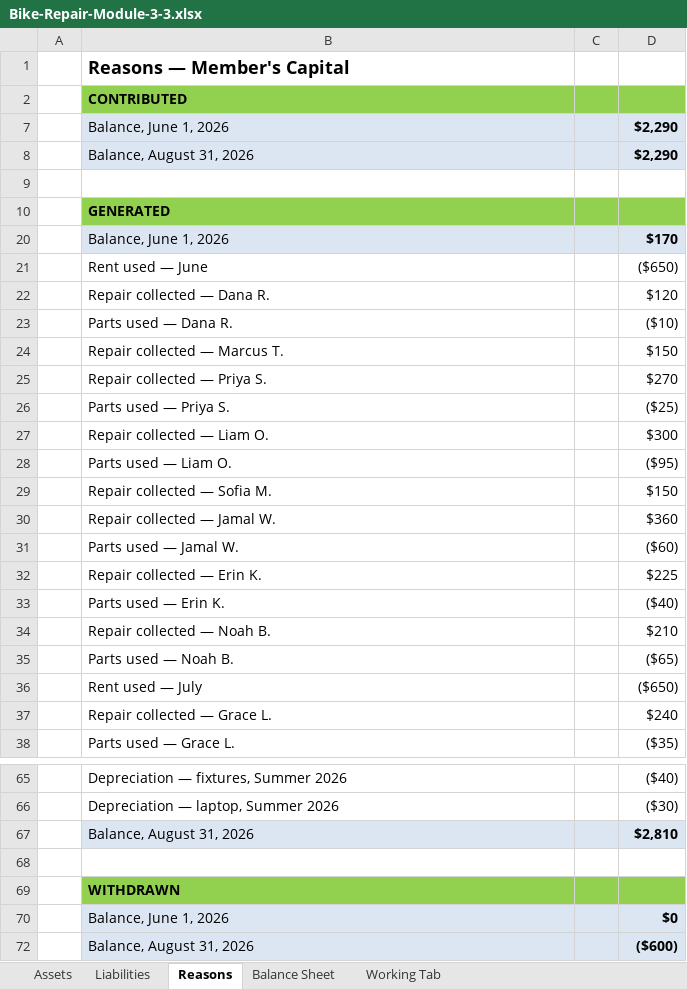
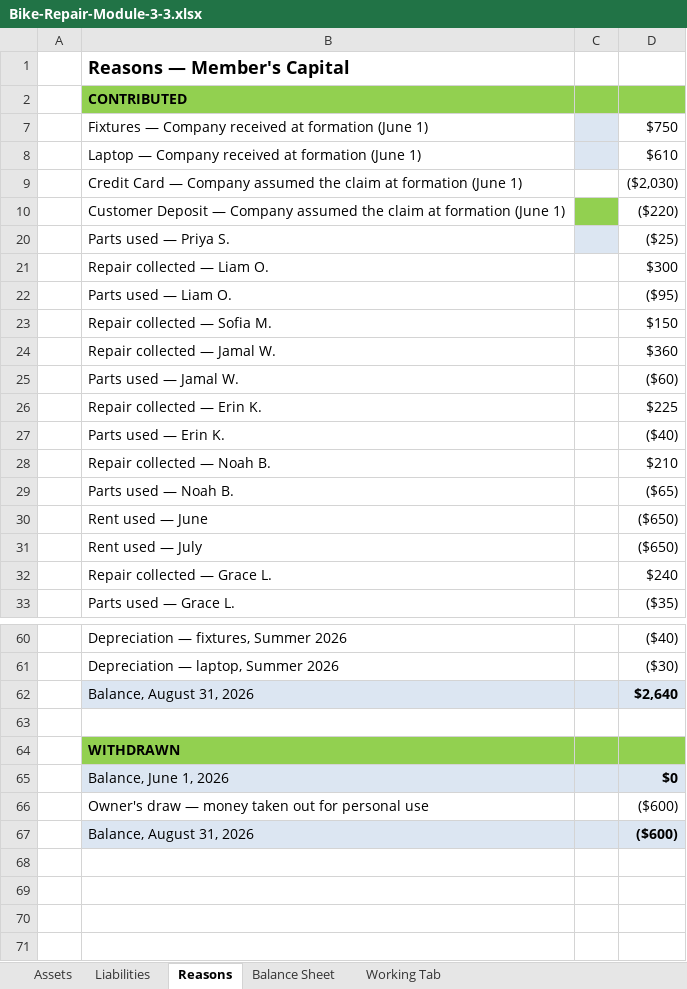
Before and after one commit to erikaen/Instructional_Redesign_v2, an Excel workbook: Bike-Repair-Source-Workbooks/Bike-Repair-Module-3-3.xlsx, sheet Reasons, drawn as a sheet; only a part is shown, gaps mark what is left out; values as stored, in another font and other column widths than the file's, no borders; removed rows and columns are numbered as before the commit, all else as after; the diff names each change by its address in the sheet, - before the commit and + after, or states it on an @@ line.

```diff
--- a/Bike-Repair-Source-Workbooks/Bike-Repair-Module-3-3.xlsx (sheet Reasons)
+++ b/Bike-Repair-Source-Workbooks/Bike-Repair-Module-3-3.xlsx (sheet Reasons)
-row 7:  | Balance, June 1, 2026 |  | $2,290
-row 8:  | Balance, August 31, 2026 |  | $2,290
-row 7: (empty)
+row 7:  | Fixtures — Company received at formation (June 1) |  | $750
-C7 fill: none
+C7 fill: #DCE6F2
@@ row 10 hidden:  | GENERATED @@
-row 20:  | Balance, June 1, 2026 |  | $170
@@ row 22 hidden:  | Repair collected — Dana R. |  | $120 @@
@@ row 23 hidden:  | Parts used — Dana R. |  | ($10) @@
@@ row 24 hidden:  | Repair collected — Marcus T. |  | $150 @@
@@ row 25 hidden:  | Repair collected — Priya S. |  | $270 @@
+row 8:  | Laptop — Company received at formation (June 1) |  | $610
+row 9:  | Credit Card — Company assumed the claim at formation (June 1) |  | ($2,030)
+row 10:  | Customer Deposit — Company assumed the claim at formation (June 1) |  | ($220)
-C20 fill: none
+C20 fill: #DCE6F2
@@ row 21 moved to row 30: Rent used — June @@
-D62: $2,810
+D62: $2,640
@@ row 66 unhidden:  | Owner's draw — money taken out for personal use |  | ($600) @@
```
Also changed, not shown: sheet Balance Sheet, sheet Working Tab, hidden cells, Bike-Repair-Source-Workbooks/Bike-Repair-End.xlsx, Bike-Repair-Source-Workbooks/Bike-Repair-Module-3-2.xlsx, 57 other files.
